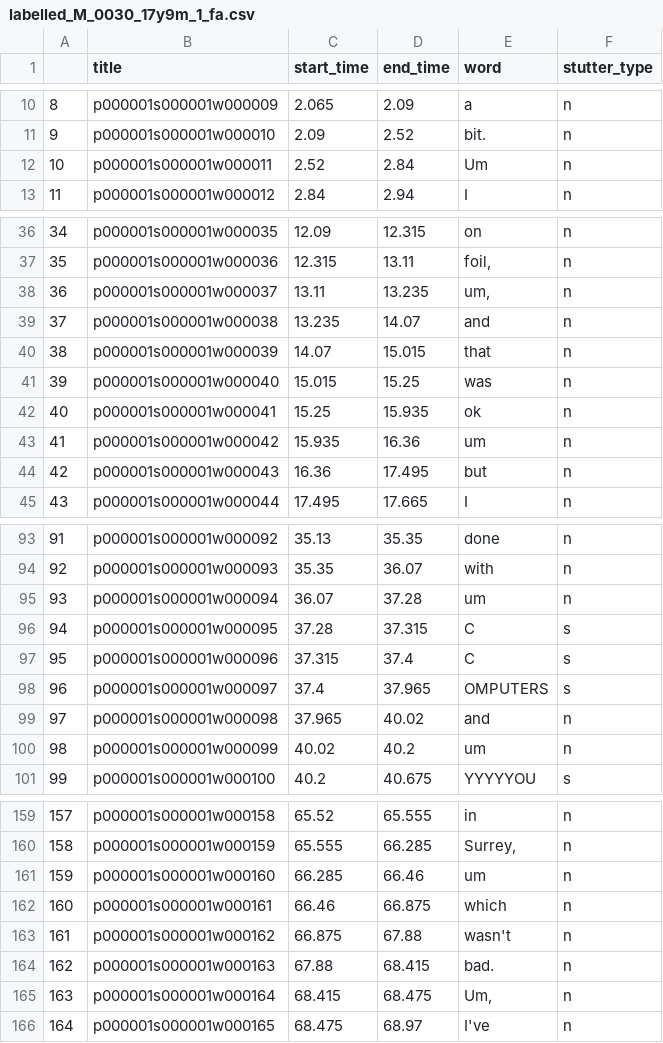
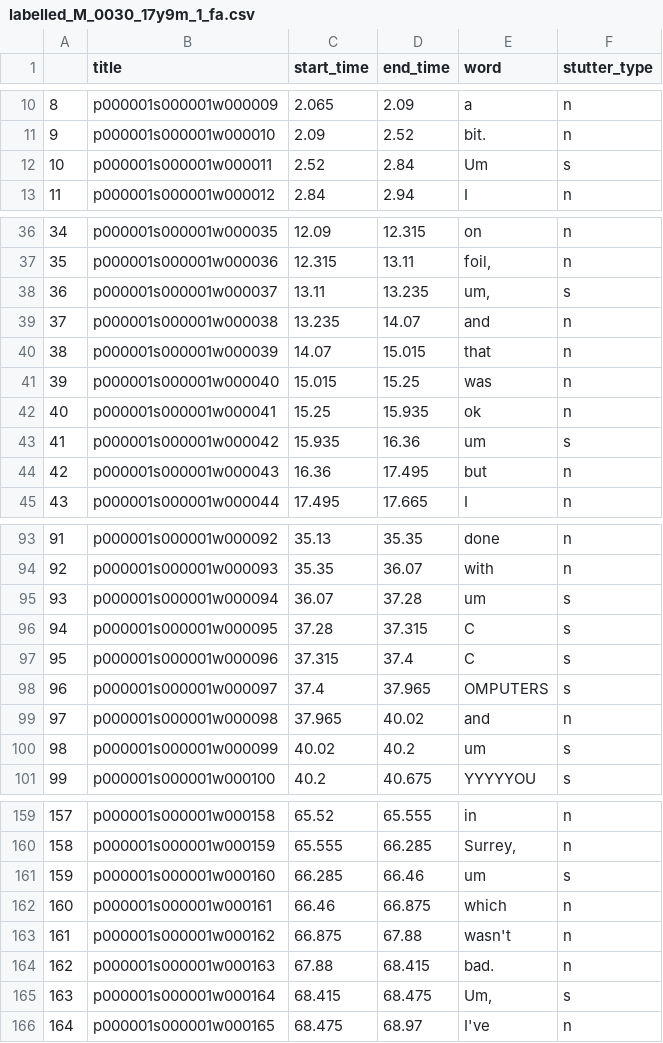
Before and after one commit to s4ayub/fydp, a CSV file: labelled_csv_files/labelled_M_0030_17y9m_1_fa.csv, drawn as a sheet; only a part is shown, gaps mark what is left out; the diff covers the shown part only.

```diff
--- a/labelled_csv_files/labelled_M_0030_17y9m_1_fa.csv
+++ b/labelled_csv_files/labelled_M_0030_17y9m_1_fa.csv
@@ -11,3 +11,3 @@
 9,p000001s000001w000010,2.09,2.52,bit.,n
-10,p000001s000001w000011,2.52,2.84,Um,n
+10,p000001s000001w000011,2.52,2.84,Um,s
 11,p000001s000001w000012,2.84,2.94,I,n
@@ -37,3 +37,3 @@
 35,p000001s000001w000036,12.315,13.11,"foil,",n
-36,p000001s000001w000037,13.11,13.235,"um,",n
+36,p000001s000001w000037,13.11,13.235,"um,",s
 37,p000001s000001w000038,13.235,14.07,and,n
@@ -42,3 +42,3 @@
 40,p000001s000001w000041,15.25,15.935,ok,n
-41,p000001s000001w000042,15.935,16.36,um,n
+41,p000001s000001w000042,15.935,16.36,um,s
 42,p000001s000001w000043,16.36,17.495,but,n
@@ -94,3 +94,3 @@
 92,p000001s000001w000093,35.35,36.07,with,n
-93,p000001s000001w000094,36.07,37.28,um,n
+93,p000001s000001w000094,36.07,37.28,um,s
 94,p000001s000001w000095,37.28,37.315,C,s
@@ -99,3 +99,3 @@
 97,p000001s000001w000098,37.965,40.02,and,n
-98,p000001s000001w000099,40.02,40.2,um,n
+98,p000001s000001w000099,40.02,40.2,um,s
 99,p000001s000001w000100,40.2,40.675,YYYYYOU,s
@@ -160,3 +160,3 @@
 158,p000001s000001w000159,65.555,66.285,"Surrey,",n
-159,p000001s000001w000160,66.285,66.46,um,n
+159,p000001s000001w000160,66.285,66.46,um,s
 160,p000001s000001w000161,66.46,66.875,which,n
@@ -164,3 +164,3 @@
 162,p000001s000001w000163,67.88,68.415,bad.,n
-163,p000001s000001w000164,68.415,68.475,"Um,",n
+163,p000001s000001w000164,68.415,68.475,"Um,",s
 164,p000001s000001w000165,68.475,68.97,I've,n
```
Also changed, not shown: 10 edited cells elsewhere in this file, labelled_csv_files/labelled_M_0028_15y11m_1_fa.csv, labelled_csv_files/labelled_M_0052_16y4m_1_fa.csv, 80 other files.
